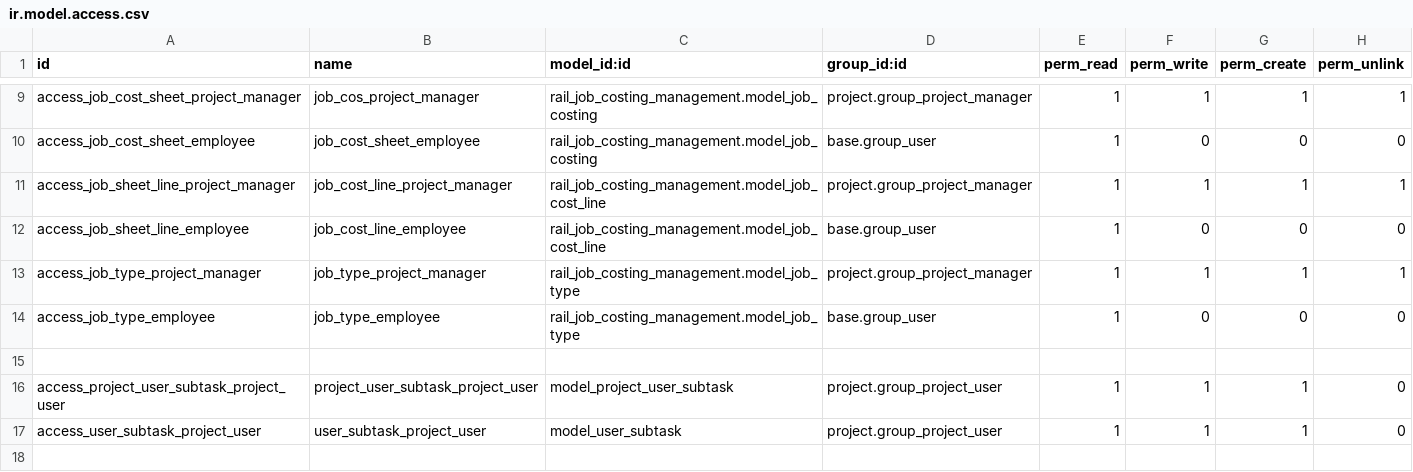
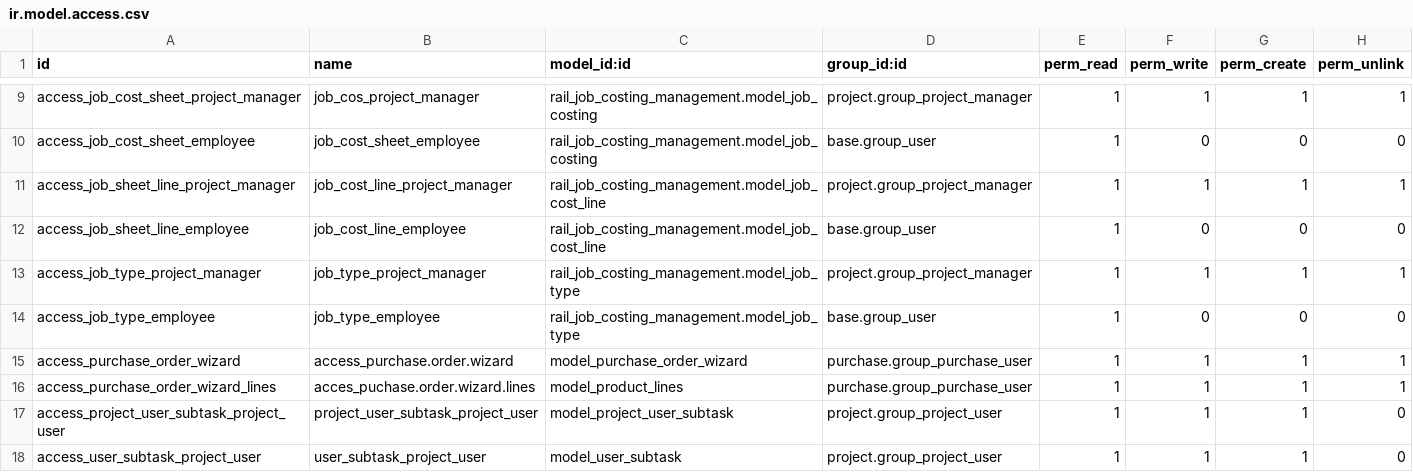
Before and after one commit to admintawer/urbanosmx, a CSV file: rail_job_costing_management/security/ir.model.access.csv, drawn as a sheet; only a part is shown, gaps mark what is left out; the diff names each change by its address in the sheet, - before the commit and + after, or states it on an @@ line.

Commit message:
Create purchase from cost sheet

```diff
--- a/rail_job_costing_management/security/ir.model.access.csv
+++ b/rail_job_costing_management/security/ir.model.access.csv
-row 15: (empty)
+row 15: access_purchase_order_wizard | access_purchase.order.wizard | model_purchase_order_wizard | purchase.group_purchase_user | 1 | 1 | 1 | 1
+row 16: access_purchase_order_wizard_lines | acces_puchase.order.wizard.lines | model_product_lines | purchase.group_purchase_user | 1 | 1 | 1 | 1
```
Also changed, not shown: 8 other files.
